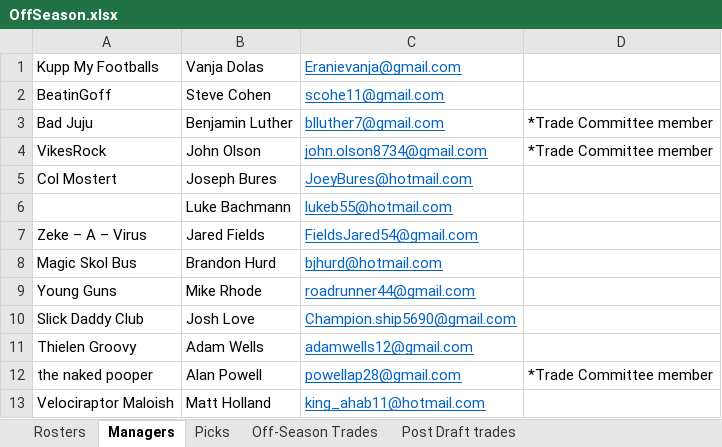
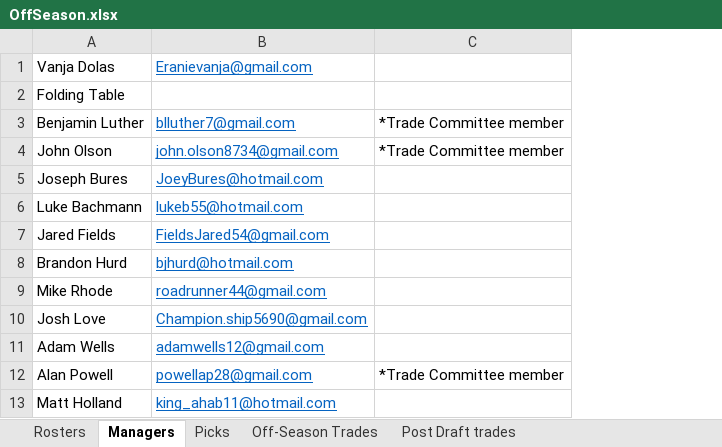
Before and after one commit to johnolson8734/Dynasty, an Excel workbook: OffSeason.xlsx, sheet Managers, drawn as a sheet; values as stored, in another font and other column widths than the file's, no borders; removed rows and columns are numbered as before the commit, all else as after; the diff names each change by its address in the sheet, - before the commit and + after, or states it on an @@ line.

```diff
--- a/OffSeason.xlsx (sheet Managers)
+++ b/OffSeason.xlsx (sheet Managers)
-column A, row 1: Kupp My Footballs; rows 3-13: Bad Juju | VikesRock | Col Mostert |  | Zeke – A – Virus | Magic Skol Bus | Young Guns | Slick Daddy Club | Thielen Groovy | the naked pooper | Velociraptor Maloish
-row 2: BeatinGoff | Steve Cohen | scohe11@gmail.com
+row 2: Folding Table
```
Also changed, not shown: sheet Rosters, sheet Picks, sheet Off-Season Trades, sheet Post Draft trades.
